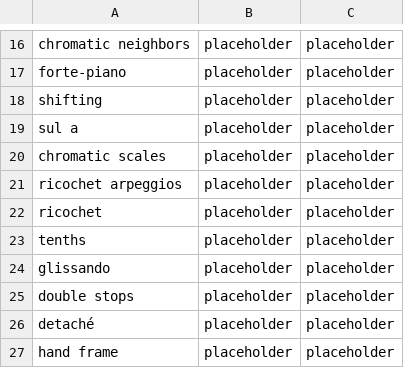
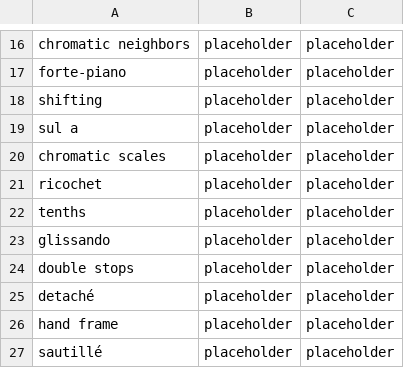
Before and after one commit to MichaelShingo/practiceAppBackend, a CSV file: techniques.csv, drawn as a sheet; only a part is shown, gaps mark what is left out; the shorter side is filled out with more unchanged rows; the diff names each change by its address in the sheet, - before the commit and + after, or states it on an @@ line.

Commit message:
update data

```diff
--- a/techniques.csv
+++ b/techniques.csv
-row 21: ricochet arpeggios | placeholder | placeholder
```
Also changed, not shown: piecesOld.csv, 2 other files.
